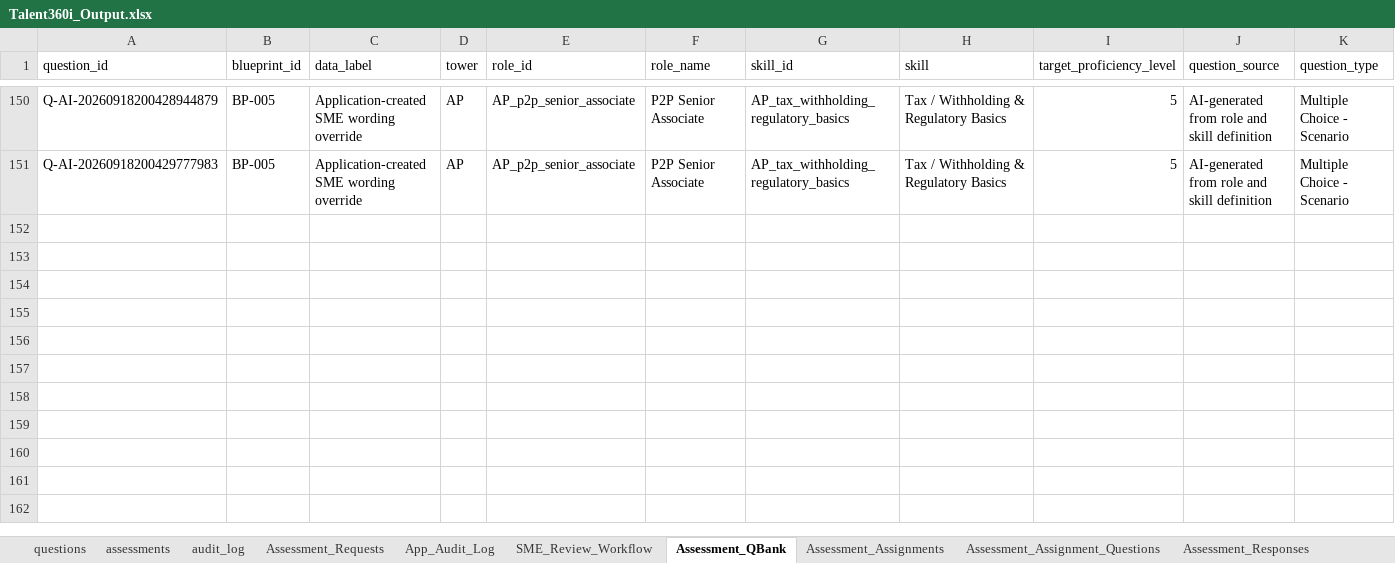
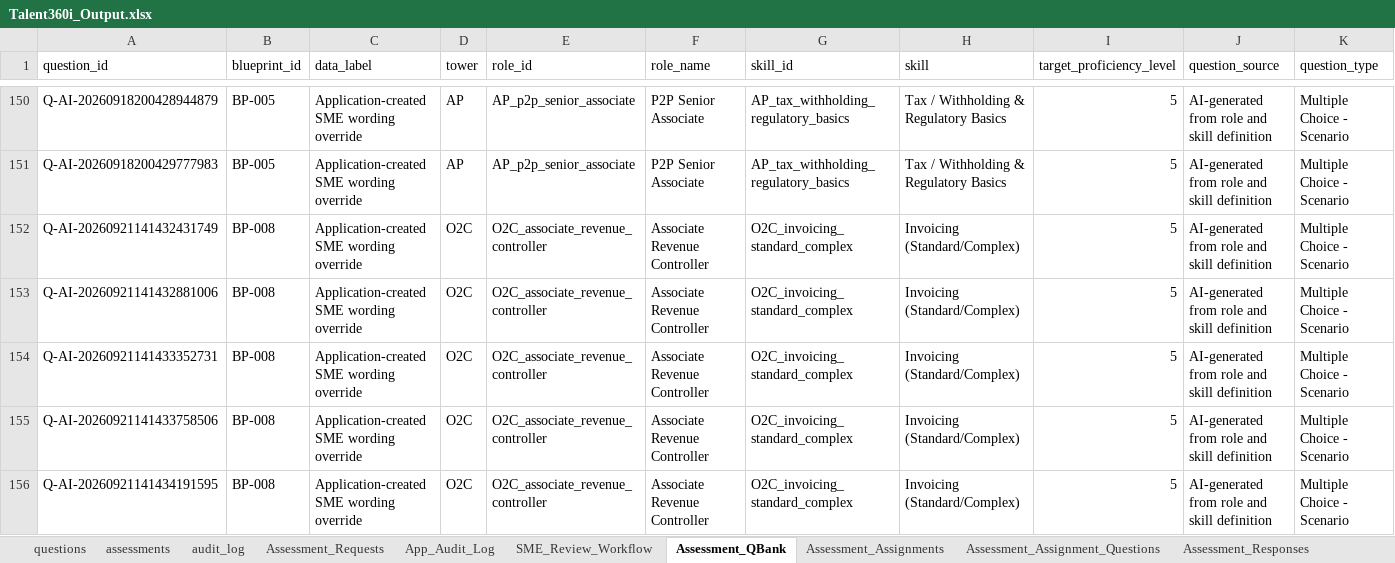
Before and after one commit to gitkoustavbag/Talent-360i-hackfest, an Excel workbook: Talent360i_Output.xlsx, sheet Assessment_QBank, drawn as a sheet; only a part is shown, gaps mark what is left out; values as stored, in another font and other column widths than the file's, no borders; rows hold the shown columns only; the diff covers the shown part only; the diff names each change by its address in the sheet, - before the commit and + after, or states it on an @@ line.

Commit message:
dashboard updates

```diff
--- a/Talent360i_Output.xlsx (sheet Assessment_QBank)
+++ b/Talent360i_Output.xlsx (sheet Assessment_QBank)
+row 152: Q-AI-20260921141432431749 | BP-008 | Application-created SME wording override | O2C | O2C_associate_revenue_controller | Associate Revenue Controller | O2C_invoicing_standard_complex | Invoicing (Standard/Complex) | 5 | AI-generated from role and skill definition | Multiple Choice - Scenario
+row 153: Q-AI-20260921141432881006 | BP-008 | Application-created SME wording override | O2C | O2C_associate_revenue_controller | Associate Revenue Controller | O2C_invoicing_standard_complex | Invoicing (Standard/Complex) | 5 | AI-generated from role and skill definition | Multiple Choice - Scenario
+row 154: Q-AI-20260921141433352731 | BP-008 | Application-created SME wording override | O2C | O2C_associate_revenue_controller | Associate Revenue Controller | O2C_invoicing_standard_complex | Invoicing (Standard/Complex) | 5 | AI-generated from role and skill definition | Multiple Choice - Scenario
+row 155: Q-AI-20260921141433758506 | BP-008 | Application-created SME wording override | O2C | O2C_associate_revenue_controller | Associate Revenue Controller | O2C_invoicing_standard_complex | Invoicing (Standard/Complex) | 5 | AI-generated from role and skill definition | Multiple Choice - Scenario
+row 156: Q-AI-20260921141434191595 | BP-008 | Application-created SME wording override | O2C | O2C_associate_revenue_controller | Associate Revenue Controller | O2C_invoicing_standard_complex | Invoicing (Standard/Complex) | 5 | AI-generated from role and skill definition | Multiple Choice - Scenario
```
Also changed, not shown: 5 added rows and 1 edited cell elsewhere in this sheet, sheet SME_Review_Workflow, sheet Assessment_Responses, sheet Assessment_Results, sheet Skill_Gaps_TNI, sheet User_Skill_Assessments, sheet Assessment_Assignments, 2 more sheets.
